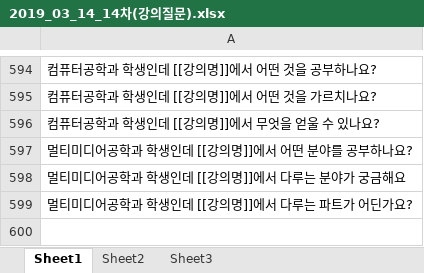
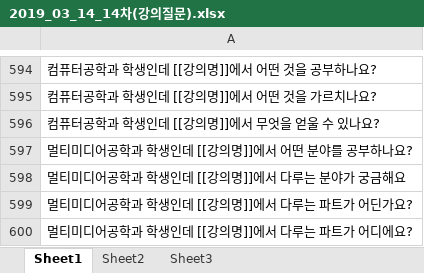
Before and after one commit to CSID-DGU/2018-2-CECD-DungDung-1-2, an Excel workbook: 데이터셋/2019_03_14_14차(강의질문).xlsx, sheet Sheet1, drawn as a sheet; only a part is shown, gaps mark what is left out; values as stored, in another font and other column widths than the file's, no borders; the diff names each change by its address in the sheet, - before the commit and + after, or states it on an @@ line.

```diff
--- a/데이터셋/2019_03_14_14차(강의질문).xlsx (sheet Sheet1)
+++ b/데이터셋/2019_03_14_14차(강의질문).xlsx (sheet Sheet1)
+row 600: 멀티미디어공학과 학생인데 [[강의명]]에서 다루는 파트가 어디에요?
```
Also changed, not shown: 데이터셋/2019_03_14_14차(강의수강학기).xlsx, 데이터셋/2019_03_14_14차(교수님+강의질문).xlsx, 29 other files.
